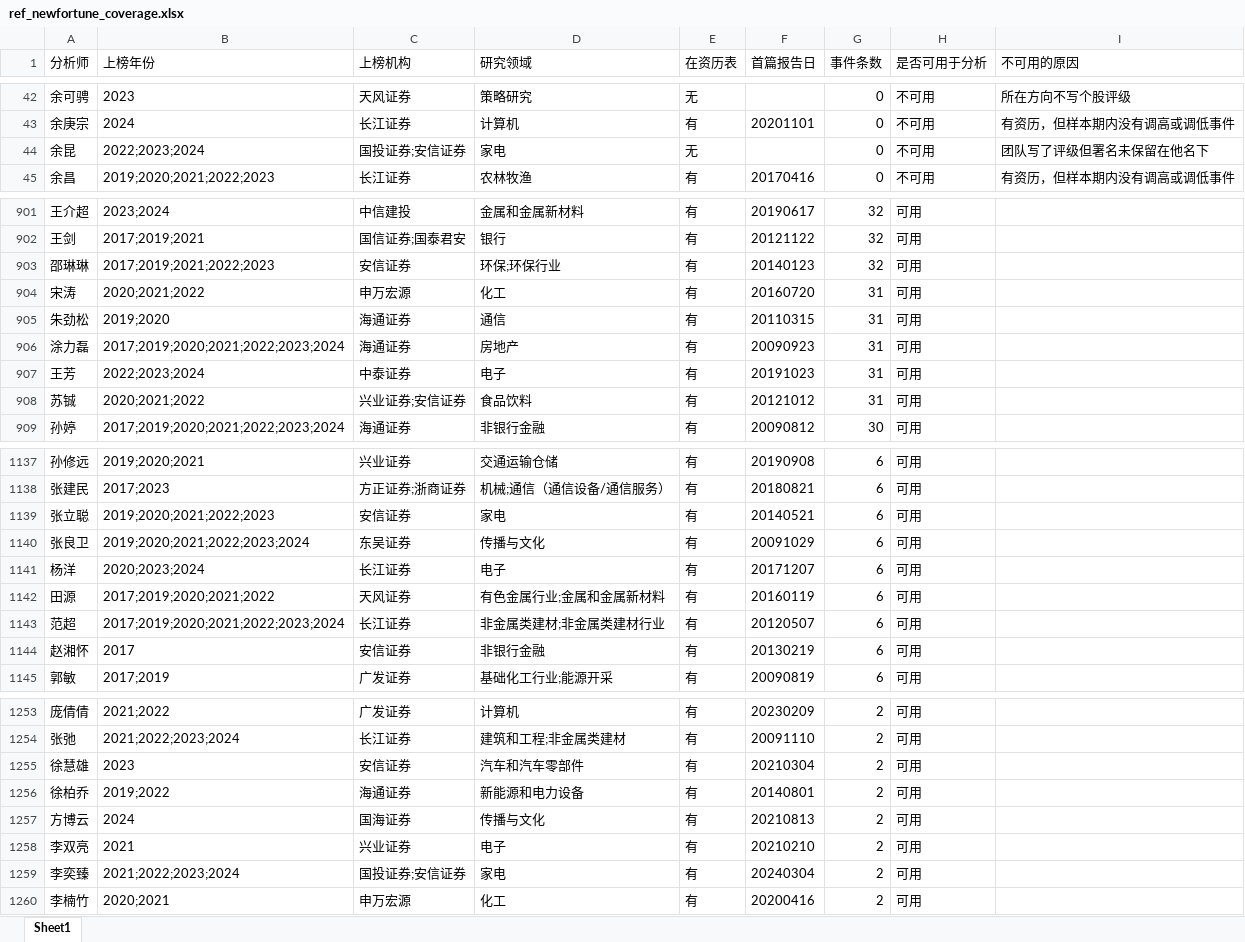
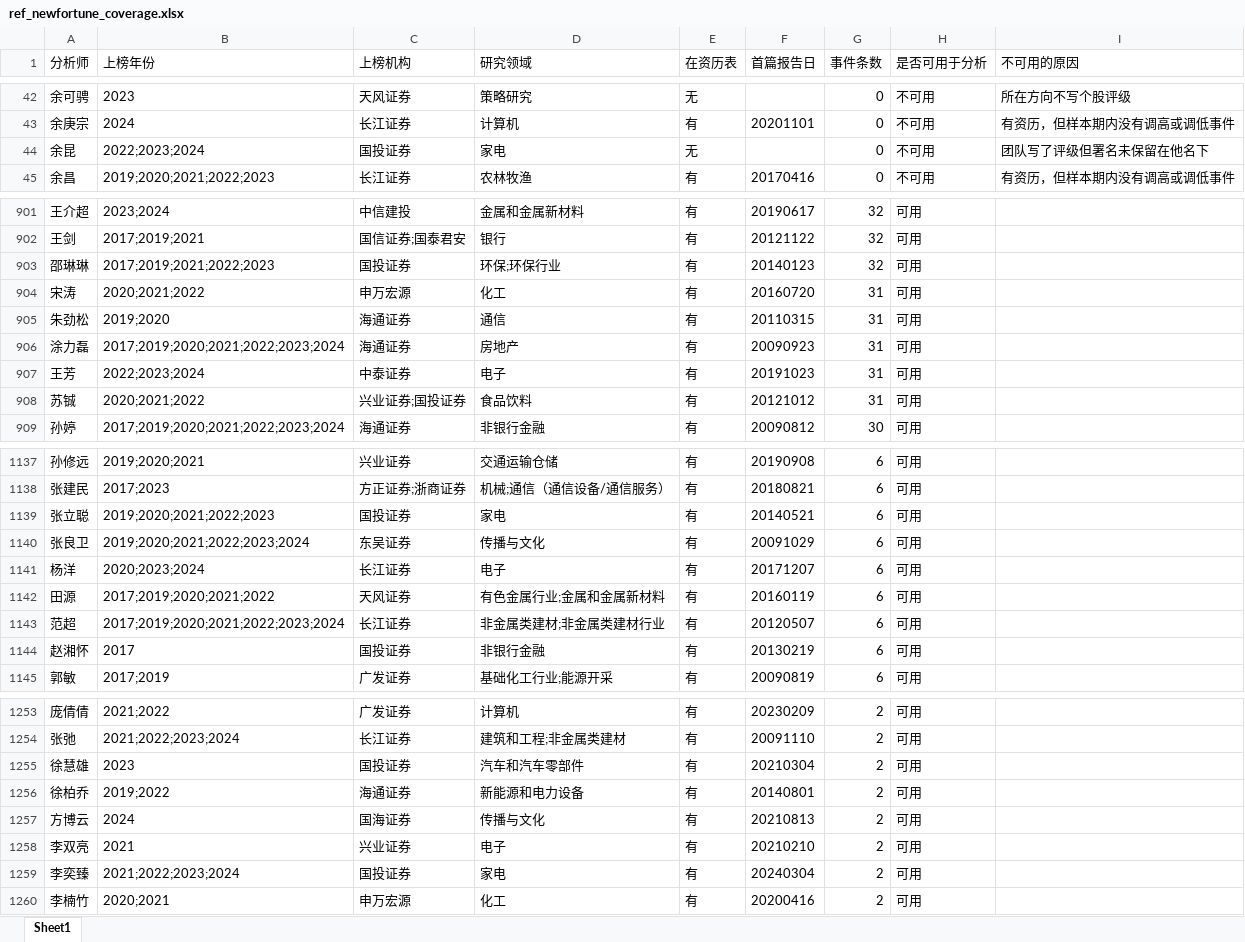
Before and after one commit to CangMingGuoKe/fin4080-star-analyst, an Excel workbook: data/ref_newfortune_coverage.xlsx, sheet Sheet1, drawn as a sheet; only a part is shown, gaps mark what is left out; values as stored, in another font and other column widths than the file's, no borders; the diff covers the shown part only; the diff names each change by its address in the sheet, - before the commit and + after, or states it on an @@ line.

```diff
--- a/data/ref_newfortune_coverage.xlsx (sheet Sheet1)
+++ b/data/ref_newfortune_coverage.xlsx (sheet Sheet1)
-C44 (上榜机构): 国投证券;安信证券
+C44 (上榜机构): 国投证券
-C903 (上榜机构): 安信证券
+C903 (上榜机构): 国投证券
-C908 (上榜机构): 兴业证券;安信证券
+C908 (上榜机构): 兴业证券;国投证券
-C1139 (上榜机构): 安信证券
+C1139 (上榜机构): 国投证券
-C1144 (上榜机构): 安信证券
+C1144 (上榜机构): 国投证券
-C1255 (上榜机构): 安信证券
+C1255 (上榜机构): 国投证券
-C1259 (上榜机构): 国投证券;安信证券
+C1259 (上榜机构): 国投证券
```
Also changed, not shown: 39 edited cells elsewhere in this sheet, 20 other files.
